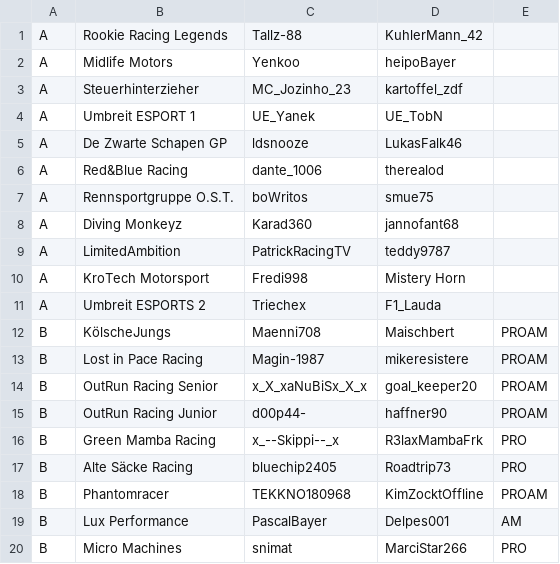
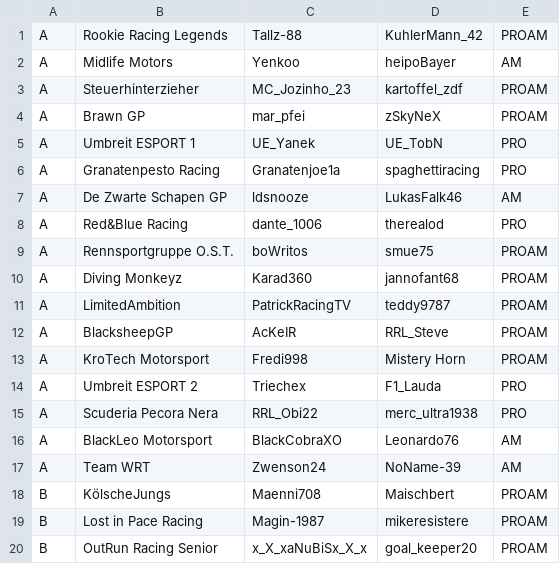
Before and after one commit to snipem/rrl_results, a CSV file: teams.csv, drawn as a sheet; only a part is shown; the shorter side is filled out with more unchanged rows.

```diff
--- a/teams.csv
+++ b/teams.csv
@@ -1,12 +1,18 @@
-A,Rookie Racing Legends,Tallz-88,KuhlerMann_42
-A,Midlife Motors,Yenkoo,heipoBayer
-A,Steuerhinterzieher,MC_Jozinho_23,kartoffel_zdf
-A,Umbreit ESPORT 1,UE_Yanek,UE_TobN
-A,De Zwarte Schapen GP,ldsnooze,LukasFalk46
-A,Red&Blue Racing,dante_1006,therealod
-A,Rennsportgruppe O.S.T.,boWritos,smue75
-A,Diving Monkeyz,Karad360,jannofant68
-A,LimitedAmbition,PatrickRacingTV,teddy9787
-A,KroTech Motorsport,Fredi998,Mistery Horn
-A,Umbreit ESPORTS 2,Triechex,F1_Lauda
+A,Rookie Racing Legends,Tallz-88,KuhlerMann_42,PROAM
+A,Midlife Motors,Yenkoo,heipoBayer,AM
+A,Steuerhinterzieher,MC_Jozinho_23,kartoffel_zdf,PROAM
+A,Brawn GP,mar_pfei,zSkyNeX,PROAM
+A,Umbreit ESPORT 1,UE_Yanek,UE_TobN,PRO
+A,Granatenpesto Racing,Granatenjoe1a,spaghettiracing,PRO
+A,De Zwarte Schapen GP,ldsnooze,LukasFalk46,AM
+A,Red&Blue Racing,dante_1006,therealod,PRO
+A,Rennsportgruppe O.S.T.,boWritos,smue75,PROAM
+A,Diving Monkeyz,Karad360,jannofant68,PROAM
+A,LimitedAmbition,PatrickRacingTV,teddy9787,PROAM
+A,BlacksheepGP,AcKeIR,RRL_Steve,PROAM
+A,KroTech Motorsport,Fredi998,Mistery Horn,PROAM
+A,Umbreit ESPORT 2,Triechex,F1_Lauda,PRO
+A,Scuderia Pecora Nera,RRL_Obi22,merc_ultra1938,PRO
+A,BlackLeo Motorsport,BlackCobraXO,Leonardo76,AM
+A,Team WRT,Zwenson24,NoName-39,AM
 B,KölscheJungs,Maenni708,Maischbert,PROAM
```
Also changed, not shown: einteilung.csv.
